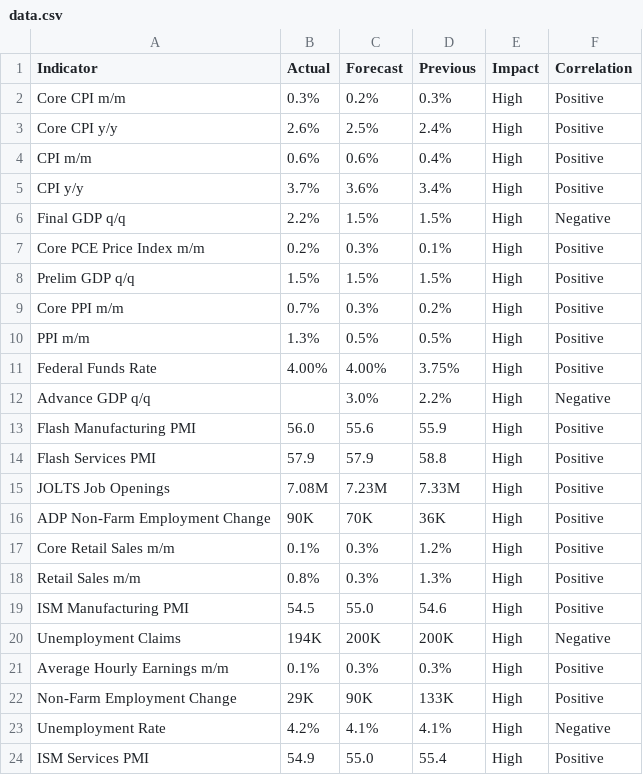
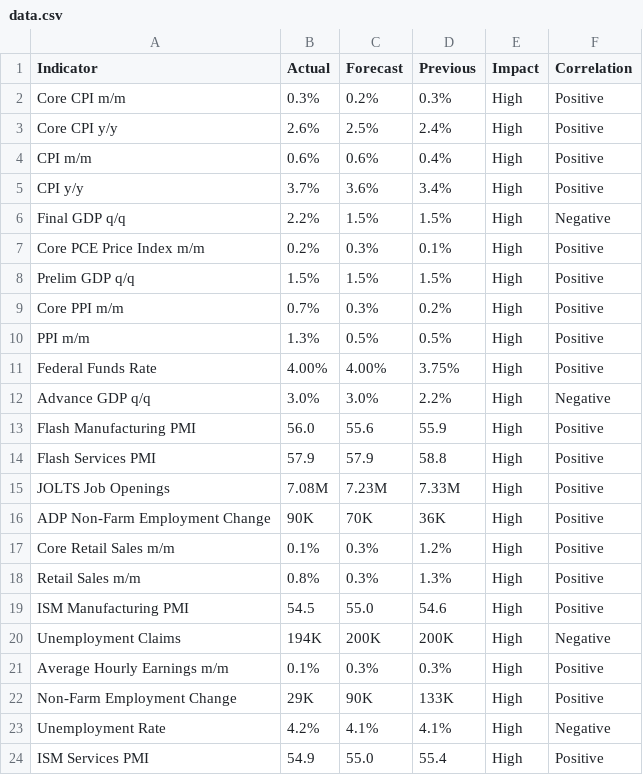
Before and after one commit to nithish72-web/macrolens, a CSV file: data.csv, drawn as a sheet.

Commit message:
Update data.csv

```diff
--- a/data.csv
+++ b/data.csv
@@ -11,3 +11,3 @@ PPI m/m,1.3%,0.5%,0.5%,High,Positive
 Federal Funds Rate,4.00%,4.00%,3.75%,High,Positive
-Advance GDP q/q,,3.0%,2.2%,High,Negative
+Advance GDP q/q,3.0%,3.0%,2.2%,High,Negative
 Flash Manufacturing PMI,56.0,55.6,55.9,High,Positive
```
